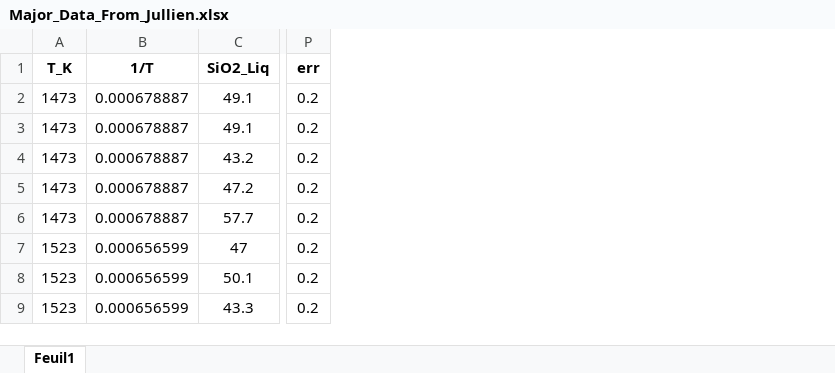
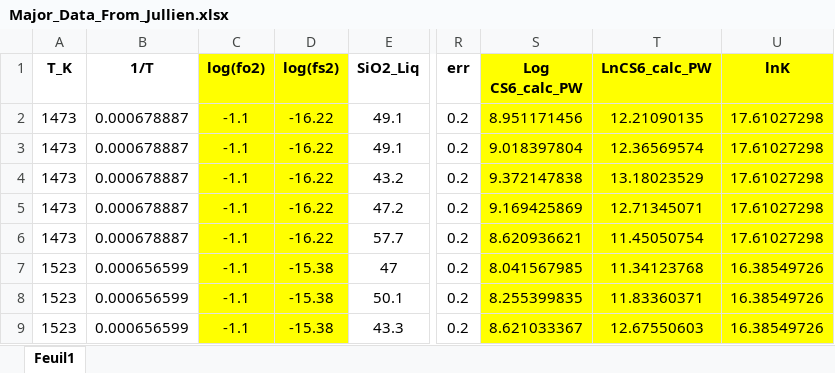
Before and after one commit to PennyWieser/PySulfSat, an Excel workbook: docs/Benchmarking/Boulling_Wood_2022/Major_Data_From_Jullien.xlsx, sheet Feuil1, drawn as a sheet; only a part is shown, gaps mark what is left out; values as stored, in another font and other column widths than the file's, no borders; charts and pictures not drawn; the diff names each change by its address in the sheet, - before the commit and + after, or states it on an @@ line.

```diff
--- a/docs/Benchmarking/Boulling_Wood_2022/Major_Data_From_Jullien.xlsx (sheet Feuil1)
+++ b/docs/Benchmarking/Boulling_Wood_2022/Major_Data_From_Jullien.xlsx (sheet Feuil1)
+column C (log(fo2)), rows 2-9: all -1.1
+column D (log(fs2)), rows 2-9: -16.22 | -16.22 | -16.22 | -16.22 | -16.22 | -15.38 | -15.38 | -15.38
+column S (Log CS6_calc_PW), rows 2-9: 8.951171456 | 9.018397804 | 9.372147838 | 9.169425869 | 8.620936621 | 8.041567985 | 8.255399835 | 8.621033367
+column T (LnCS6_calc_PW), rows 2-9: 12.21090135 | 12.36569574 | 13.18023529 | 12.71345071 | 11.45050754 | 11.34123768 | 11.83360371 | 12.67550603
+column U (lnK), rows 2-9: 17.61027298 | 17.61027298 | 17.61027298 | 17.61027298 | 17.61027298 | 16.38549726 | 16.38549726 | 16.38549726
```
Also changed, not shown: formulas that keep their value, charts or pictures, docs/Examples/Mantle_Melting_Lee_Wieser/Thermocalc_Melting_Path.xlsx, 12 other files.
